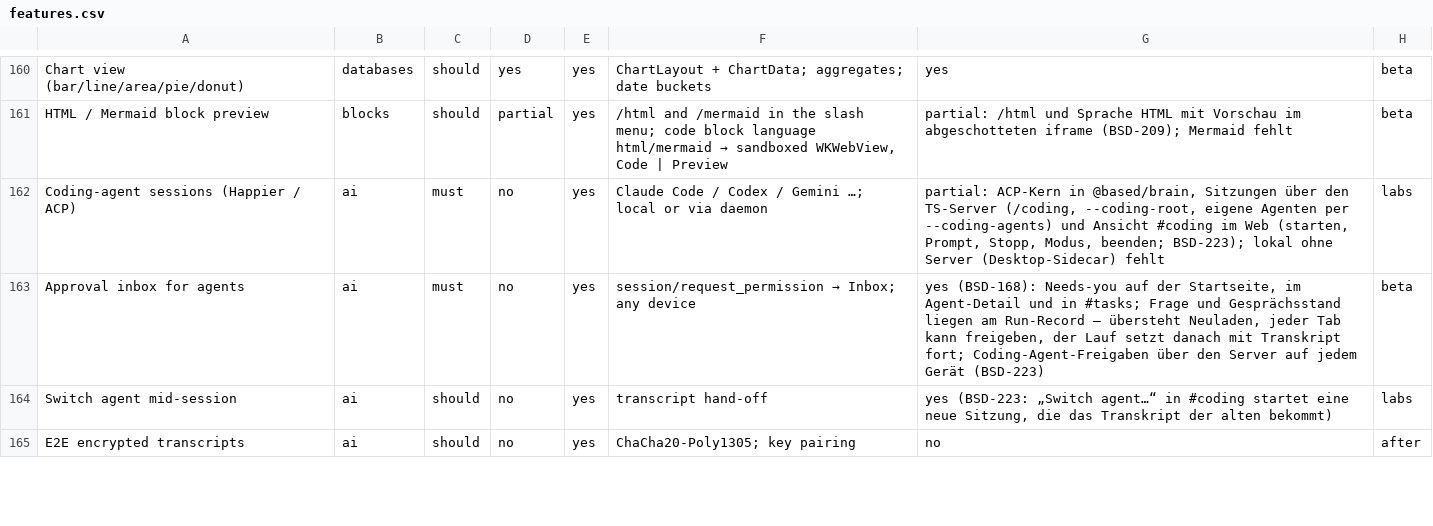
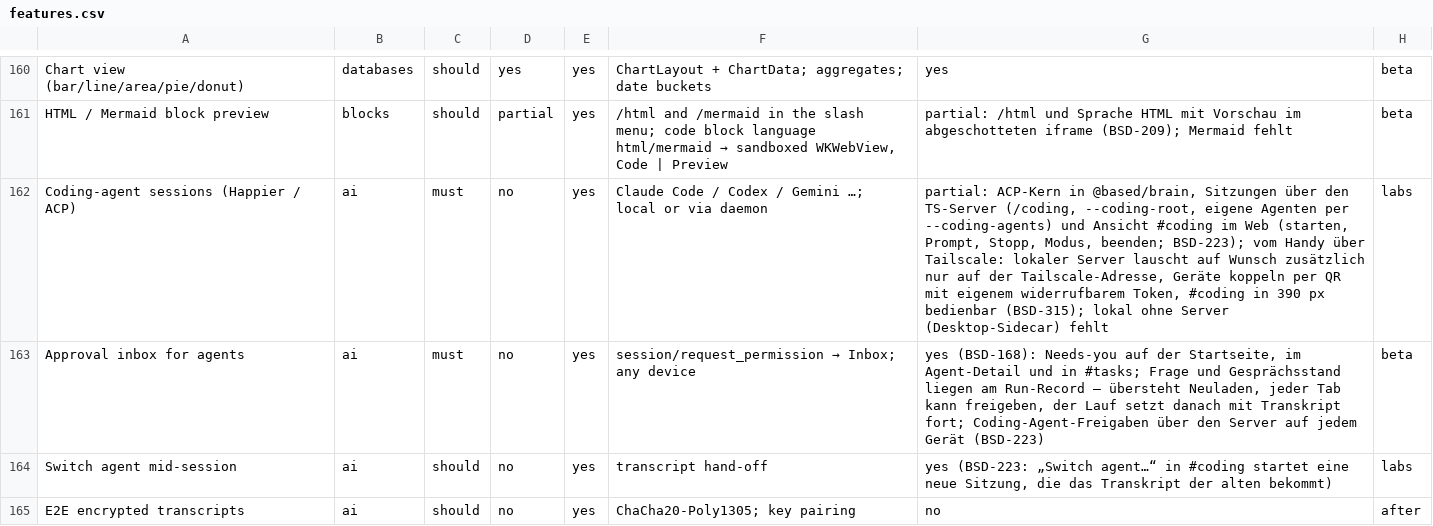
Before and after one commit to elija-7580/Based, a CSV file: replica/features.csv, drawn as a sheet; only a part is shown, gaps mark what is left out.

```diff
--- a/replica/features.csv
+++ b/replica/features.csv
@@ -161,3 +161,3 @@ Chart view (bar/line/area/pie/donut),databases,should,yes,yes,ChartLayout + Char
 HTML / Mermaid block preview,blocks,should,partial,yes,"/html and /mermaid in the slash menu; code block language html/mermaid → sandboxed WKWebView, Code | Preview",partial: /html und Sprache HTML mit Vorschau im abgeschotteten iframe (BSD-209); Mermaid fehlt,beta
-Coding-agent sessions (Happier / ACP),ai,must,no,yes,Claude Code / Codex / Gemini …; local or via daemon,"partial: ACP-Kern in @based/brain, Sitzungen über den TS-Server (/coding, --coding-root, eigene Agenten per --coding-agents) und Ansicht #coding im Web (starten, Prompt, Stopp, Modus, beenden; BSD-223); lokal ohne Server (Desktop-Sidecar) fehlt",labs
+Coding-agent sessions (Happier / ACP),ai,must,no,yes,Claude Code / Codex / Gemini …; local or via daemon,"partial: ACP-Kern in @based/brain, Sitzungen über den TS-Server (/coding, --coding-root, eigene Agenten per --coding-agents) und Ansicht #coding im Web (starten, Prompt, Stopp, Modus, beenden; BSD-223); vom Handy über Tailscale: lokaler Server lauscht auf Wunsch zusätzlich nur auf der Tailscale-Adresse, Geräte koppeln per QR mit eigenem widerrufbarem Token, #coding in 390 px bedienbar (BSD-315); lokal ohne Server (Desktop-Sidecar) fehlt",labs
 Approval inbox for agents,ai,must,no,yes,session/request_permission → Inbox; any device,"yes (BSD-168): Needs-you auf der Startseite, im Agent-Detail und in #tasks; Frage und Gesprächsstand liegen am Run-Record – übersteht Neuladen, jeder Tab kann freigeben, der Lauf setzt danach mit Transkript fort; Coding-Agent-Freigaben über den Server auf jedem Gerät (BSD-223)",beta
```
Also changed, not shown: 26 other files.
